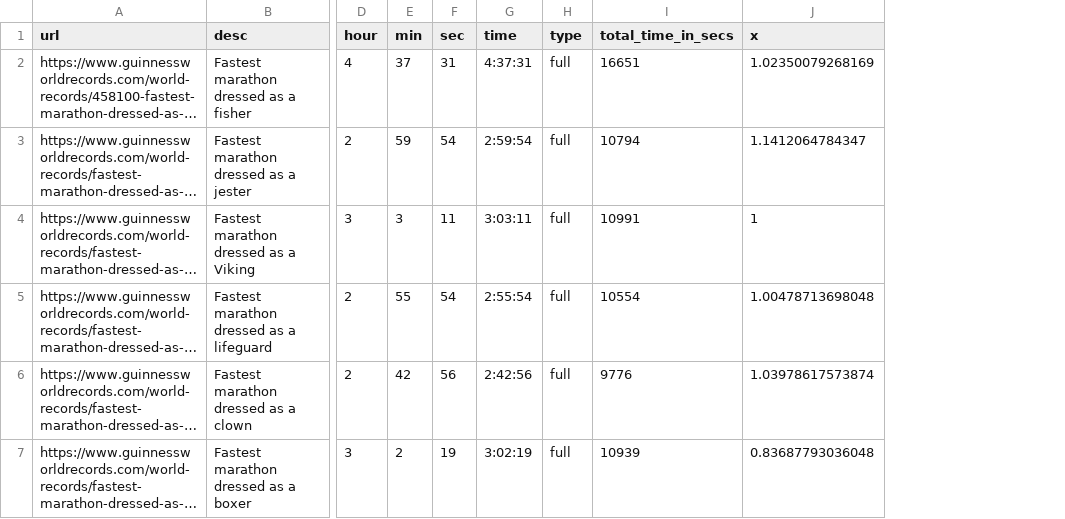
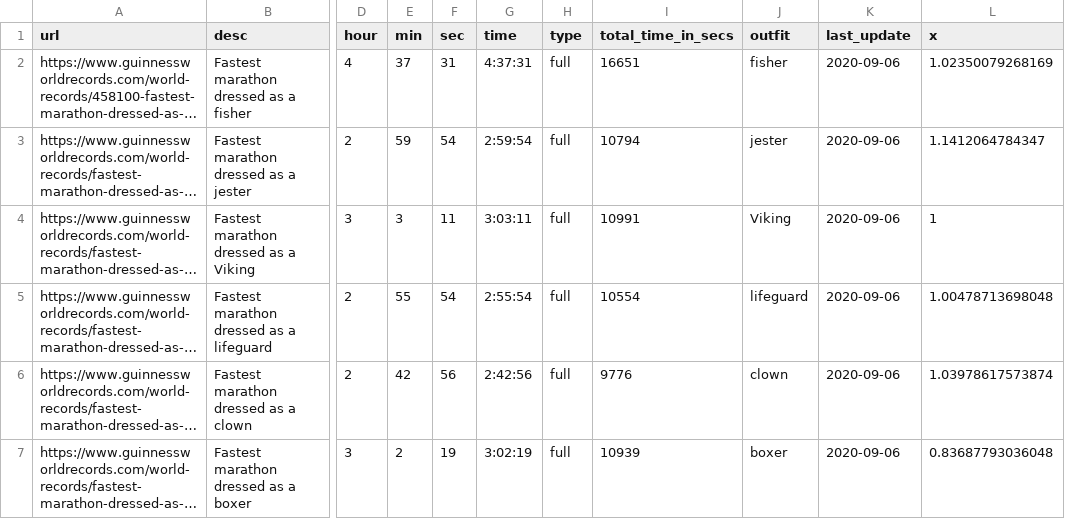
Before and after one commit to wjsutton/fastest_marathon_dressed_as, a CSV file: data/fastest_marathon_dressed_as_beeswarm.csv, drawn as a sheet; only a part is shown, gaps mark what is left out; long unchanged cells end in …; the diff covers the shown part only; the diff names each change by its address in the sheet, - before the commit and + after, or states it on an @@ line.

Commit message:
creating outfits column

```diff
--- a/data/fastest_marathon_dressed_as_beeswarm.csv
+++ b/data/fastest_marathon_dressed_as_beeswarm.csv
+column J (outfit), rows 2-7: fisher | jester | Viking | lifeguard | clown | boxer
+column K (last_update), rows 2-7: all 2020-09-06
```
Also changed, not shown: 2 removed rows elsewhere in this file, data/fastest_marathon_dressed_as.csv, 1 other file.
